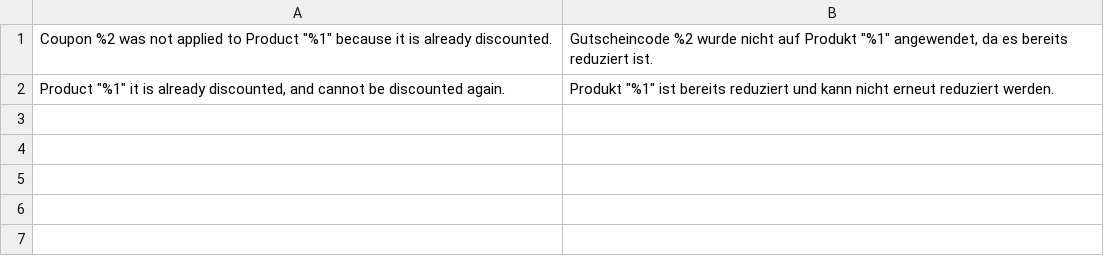
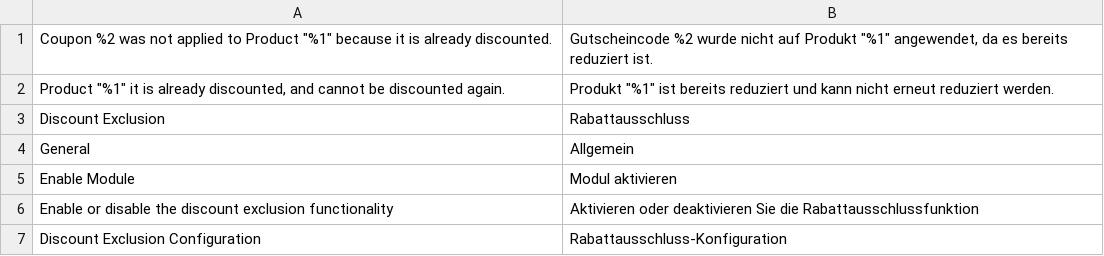
Before and after one commit to pixelperfectat/magento2-module-discount-exclusion, a CSV file: src/i18n/de_DE.csv, drawn as a sheet.

Commit message:
Add translations for admin configuration labels
- Add English translations (reference)
- Update German translations with admin labels
- Update Italian translations with admin labels
- Add French translations for admin interface
- Add Spanish translations for admin interface
- Translate: Discount Exclusion, Enable Module, configuration settings

```diff
--- a/src/i18n/de_DE.csv
+++ b/src/i18n/de_DE.csv
@@ -2 +2,6 @@
 "Product ""%1"" it is already discounted, and cannot be discounted again.","Produkt ""%1"" ist bereits reduziert und kann nicht erneut reduziert werden."
+"Discount Exclusion","Rabattausschluss"
+"General","Allgemein"
+"Enable Module","Modul aktivieren"
+"Enable or disable the discount exclusion functionality","Aktivieren oder deaktivieren Sie die Rabattausschlussfunktion"
+"Discount Exclusion Configuration","Rabattausschluss-Konfiguration"
```
Also changed, not shown: src/i18n/it_IT.csv, 3 other files.
